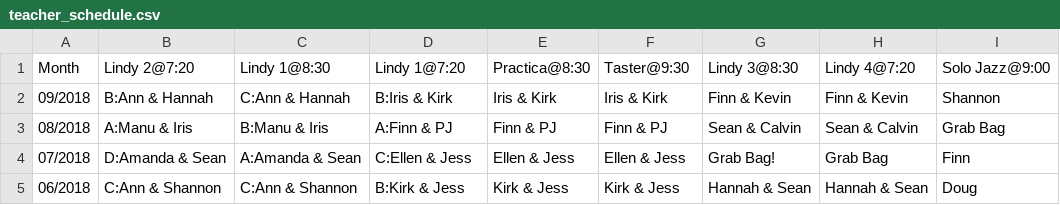
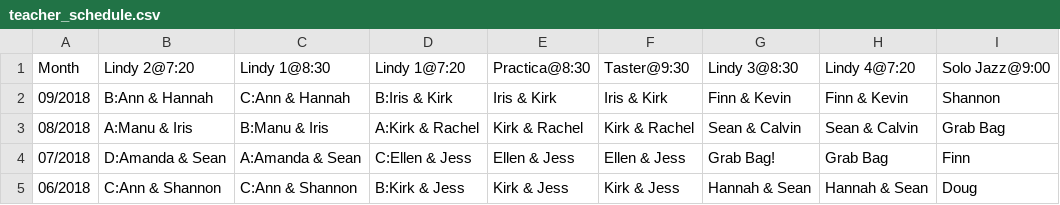
Before and after one commit to SugarPushCode/920-special-static, a CSV file: teacher_schedule.csv, drawn as a sheet; only a part is shown.

Commit message:
Switch Finn & PJ with Kirk & Rachel

```diff
--- a/teacher_schedule.csv
+++ b/teacher_schedule.csv
@@ -2,3 +2,3 @@ Month,   Lindy 2@7:20,       Lindy 1@8:30 ,      Lindy 1@7:20 ,     Practica@8:3
 09/2018, B:Ann & Hannah,     C:Ann & Hannah,     B:Iris & Kirk,     Iris & Kirk,     Iris & Kirk,     Finn & Kevin,        Finn & Kevin,      Shannon
-08/2018, A:Manu & Iris,      B:Manu & Iris,      A:Finn & PJ,       Finn & PJ,       Finn & PJ,       Sean & Calvin,       Sean & Calvin,     Grab Bag
+08/2018, A:Manu & Iris,      B:Manu & Iris,      A:Kirk & Rachel,   Kirk & Rachel,   Kirk & Rachel,   Sean & Calvin,       Sean & Calvin,     Grab Bag
 07/2018, D:Amanda & Sean,    A:Amanda & Sean,    C:Ellen & Jess,    Ellen & Jess,    Ellen & Jess,    Grab Bag!,           Grab Bag,          Finn
```
